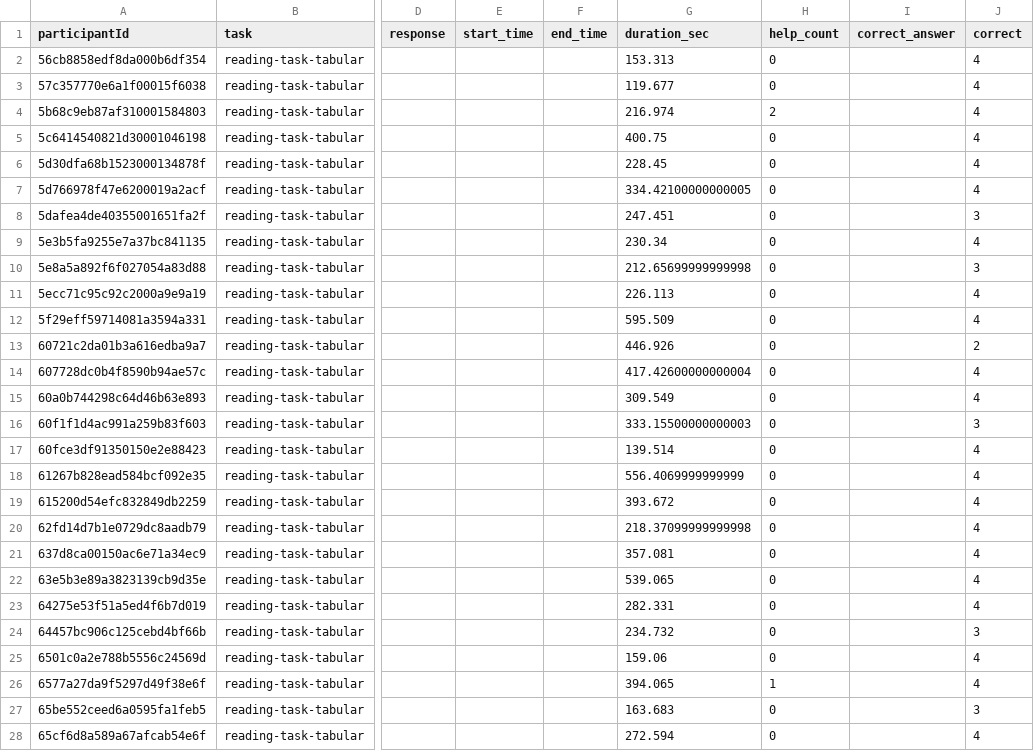
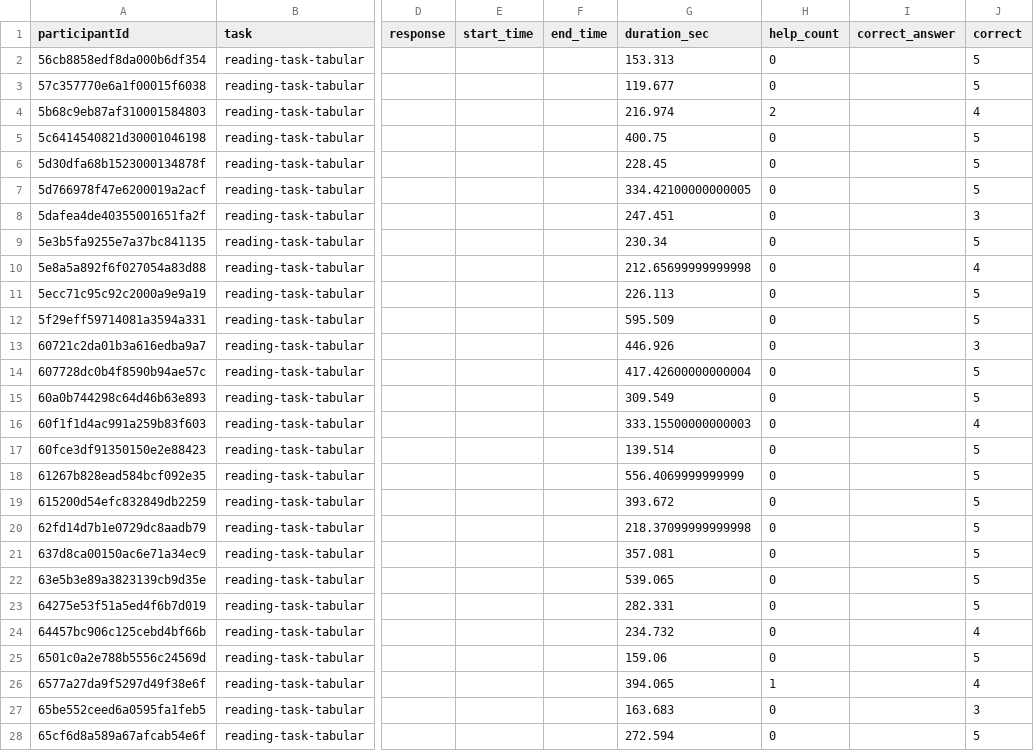
Before and after one commit to shiyihe-neko/analysis_script, a CSV file: DATA/df_reading_agg_overall_tabular.csv, drawn as a sheet; only a part is shown, gaps mark what is left out; the diff covers the shown part only; the diff names each change by its address in the sheet, - before the commit and + after, or states it on an @@ line.

```diff
--- a/DATA/df_reading_agg_overall_tabular.csv
+++ b/DATA/df_reading_agg_overall_tabular.csv
-J2:J3 (correct): 4
+J2:J3 (correct): 5
-J5:J7 (correct): 4
+J5:J7 (correct): 5
-J9 (correct): 4
+J9 (correct): 5
-J10 (correct): 3
+J10 (correct): 4
-J11:J12 (correct): 4
+J11:J12 (correct): 5
-J13 (correct): 2
+J13 (correct): 3
-J14:J15 (correct): 4
+J14:J15 (correct): 5
-J16 (correct): 3
+J16 (correct): 4
-J17:J23 (correct): 4
+J17:J23 (correct): 5
-J24 (correct): 3
+J24 (correct): 4
-J25 (correct): 4
+J25 (correct): 5
-J28 (correct): 4
+J28 (correct): 5
```
Also changed, not shown: 58 edited cells elsewhere in this file, DATA/df_reading_result_tabular.csv, 4 other files.
